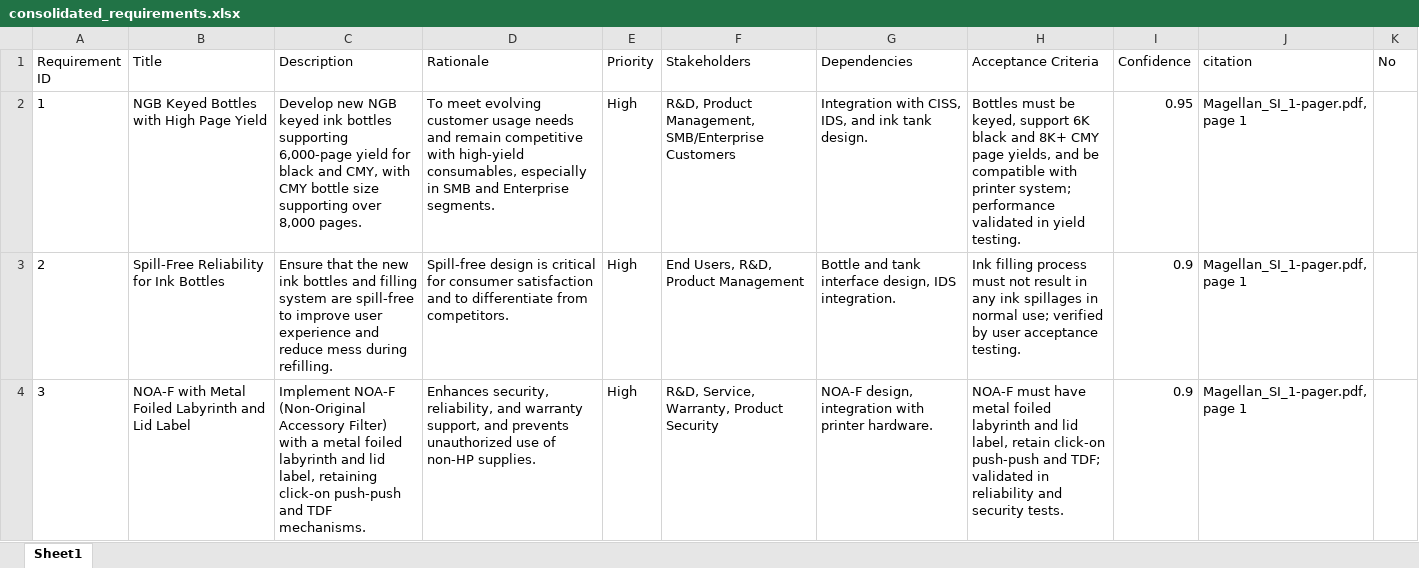
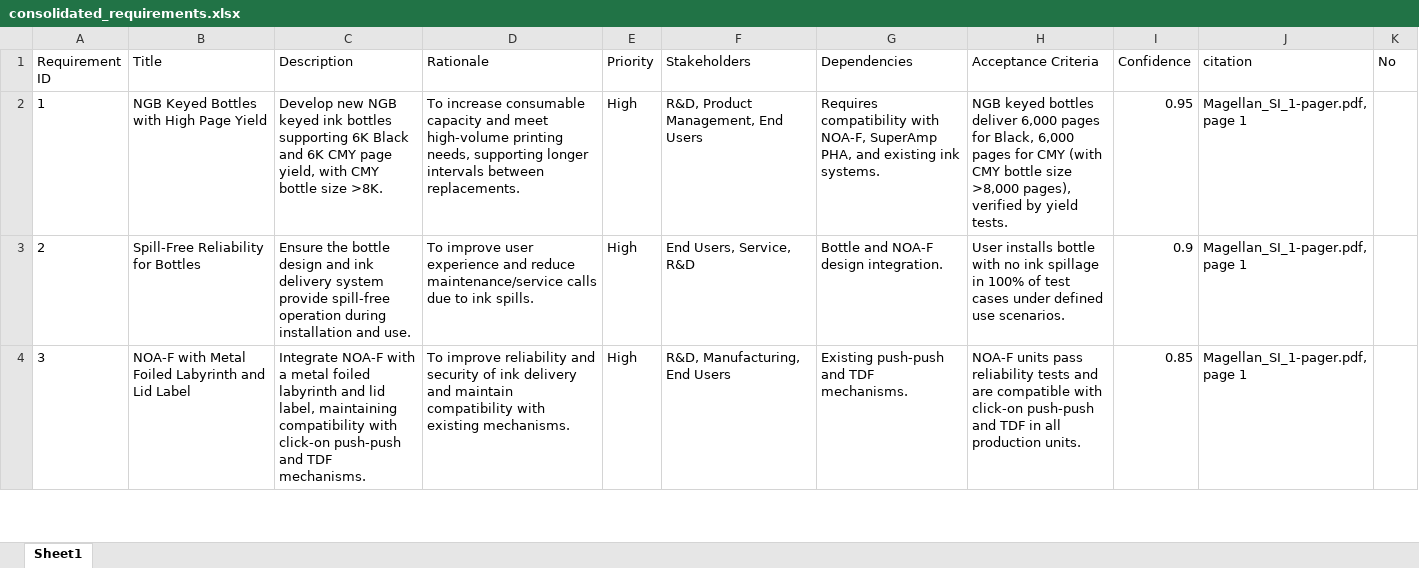
Before and after one commit to hpdxdemo/git_demo, an Excel workbook: consolidation/outputs/consolidated_requirements.xlsx, sheet Sheet1, drawn as a sheet; only a part is shown; values as stored, in another font and other column widths than the file's, no borders; the diff covers the shown part only; the diff names each change by its address in the sheet, - before the commit and + after, or states it on an @@ line.

Commit message:
Update consolidation/outputs/consolidated_requirements.xlsx

```diff
--- a/consolidation/outputs/consolidated_requirements.xlsx (sheet Sheet1)
+++ b/consolidation/outputs/consolidated_requirements.xlsx (sheet Sheet1)
-C2 (Description): …bottles supporting 6,000-page yield for black and CMY, with CMY bottle size supporting over 8,000 pages.
+C2 (Description): …bottles supporting 6K Black and 6K CMY page yield, with CMY bottle size >8K.
-D2 (Rationale): To meet evolving customer usage needs and remain competitive with high-yield consumables, especially in SMB and Enterprise segments.
+D2 (Rationale): To increase consumable capacity and meet high-volume printing needs, supporting longer intervals between replacements.
-F2 (Stakeholders): R&D, Product Management, SMB/Enterprise Customers
+F2 (Stakeholders): R&D, Product Management, End Users
-G2 (Dependencies): Integration with CISS, IDS, and ink tank design.
+G2 (Dependencies): Requires compatibility with NOA-F, SuperAmp PHA, and existing ink systems.
-H2 (Acceptance Criteria): Bottles must be keyed, support 6K black and 8K+ CMY page yields, and be compatible with printer system; performance validated in yield testing.
+H2 (Acceptance Criteria): NGB keyed bottles deliver 6,000 pages for Black, 6,000 pages for CMY (with CMY bottle size >8,000 pages), verified by yield tests.
-B3 (Title): Spill-Free Reliability for Ink Bottles
+B3 (Title): Spill-Free Reliability for Bottles
-C3 (Description): Ensure that the new ink bottles and filling system are spill-free to improve user experience and reduce mess during refilling.
+C3 (Description): Ensure the bottle design and ink delivery system provide spill-free operation during installation and use.
-D3 (Rationale): Spill-free design is critical for consumer satisfaction and to differentiate from competitors.
+D3 (Rationale): To improve user experience and reduce maintenance/service calls due to ink spills.
-F3 (Stakeholders): End Users, R&D, Product Management
+F3 (Stakeholders): End Users, Service, R&D
-G3 (Dependencies): Bottle and tank interface design, IDS integration.
+G3 (Dependencies): Bottle and NOA-F design integration.
-H3 (Acceptance Criteria): Ink filling process must not result in any ink spillages in normal use; verified by user acceptance testing.
+H3 (Acceptance Criteria): User installs bottle with no ink spillage in 100% of test cases under defined use scenarios.
-C4 (Description): Implement NOA-F (Non-Original Accessory Filter) with a metal foiled labyrinth and lid label, retaining click-on push-push…
+C4 (Description): Integrate NOA-F with a metal foiled labyrinth and lid label, maintaining compatibility with click-on push-push…
-D4 (Rationale): Enhances security, reliability, and warranty support, and prevents unauthorized use of non-HP supplies.
+D4 (Rationale): To improve reliability and security of ink delivery and maintain compatibility with existing mechanisms.
-F4 (Stakeholders): R&D, Service, Warranty, Product Security
+F4 (Stakeholders): R&D, Manufacturing, End Users
-G4 (Dependencies): NOA-F design, integration with printer hardware.
+G4 (Dependencies): Existing push-push and TDF mechanisms.
-H4 (Acceptance Criteria): NOA-F must have metal foiled labyrinth and lid label, retain click-on push-push and TDF; validated in reliability and security tests.
+H4 (Acceptance Criteria): NOA-F units pass reliability tests and are compatible with click-on push-push and TDF in all production units.
-I4 (Confidence): 0.9
+I4 (Confidence): 0.85
```
Also changed, not shown: 20 added rows, 16 removed rows, 163 edited cells and row numbers in column A elsewhere in this sheet.
